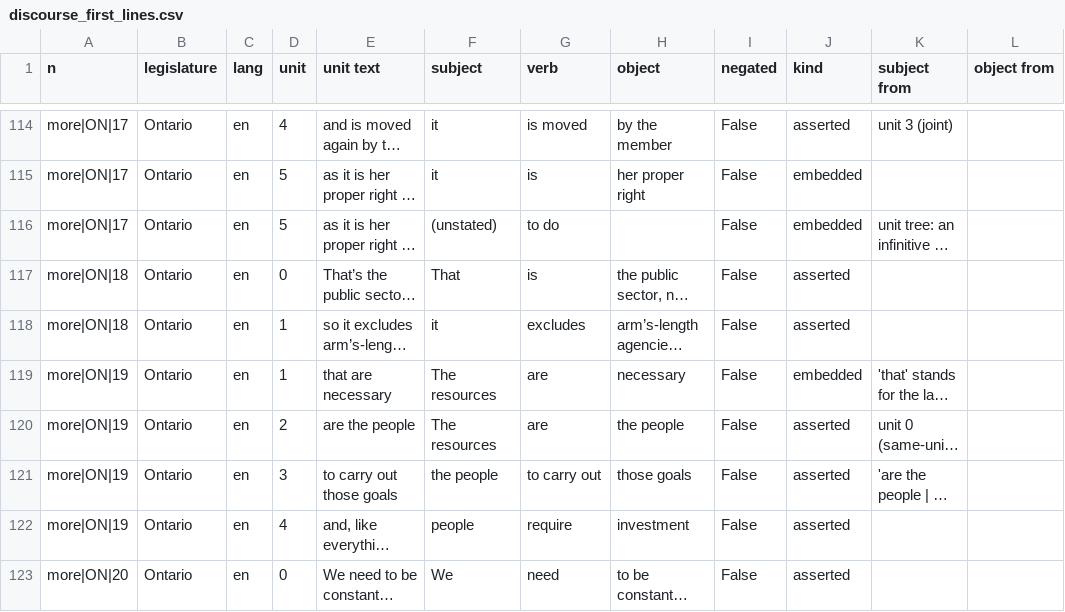
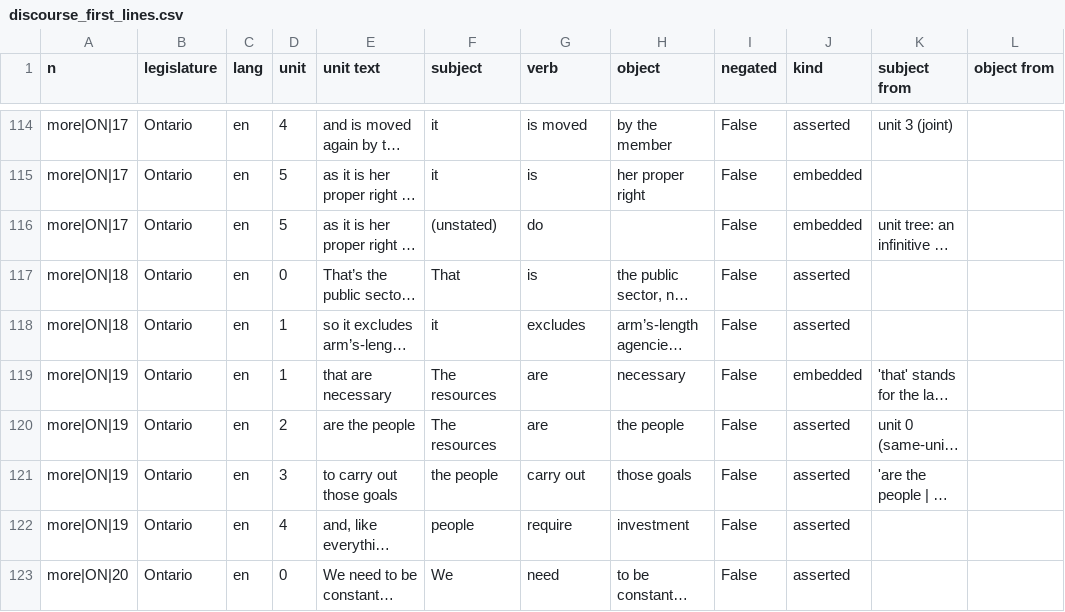
Before and after one commit to capriceculkin/legislative-health-factuality, a CSV file: outputs/edu/discourse_first_lines.csv, drawn as a sheet; only a part is shown, gaps mark what is left out; long unchanged cells end in …; the diff covers the shown part only; the diff names each change by its address in the sheet, - before the commit and + after, or states it on an @@ line.

```diff
--- a/outputs/edu/discourse_first_lines.csv
+++ b/outputs/edu/discourse_first_lines.csv
-G116 (verb): to do
+G116 (verb): do
-G121 (verb): to carry out
+G121 (verb): carry out
```
Also changed, not shown: 25 edited cells elsewhere in this file, outputs/edu/discourse_first_noun_phrases.csv, outputs/edu/hand_check.csv, 16 other files.
